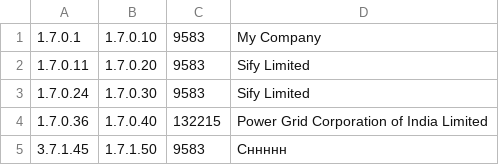
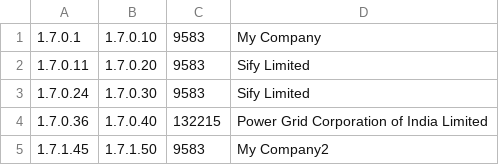
Before and after one commit to MetraNitaypro/ZADANIE_30, a CSV file: test_file_2.csv, drawn as a sheet.

Commit message:
Update test_file_2.csv

```diff
--- a/test_file_2.csv
+++ b/test_file_2.csv
@@ -4,2 +4,2 @@
 1.7.0.36,1.7.0.40,132215,Power Grid Corporation of India Limited
-3.7.1.45,1.7.1.50,9583,Cннннн
+1.7.1.45,1.7.1.50,9583,My Company2
```
